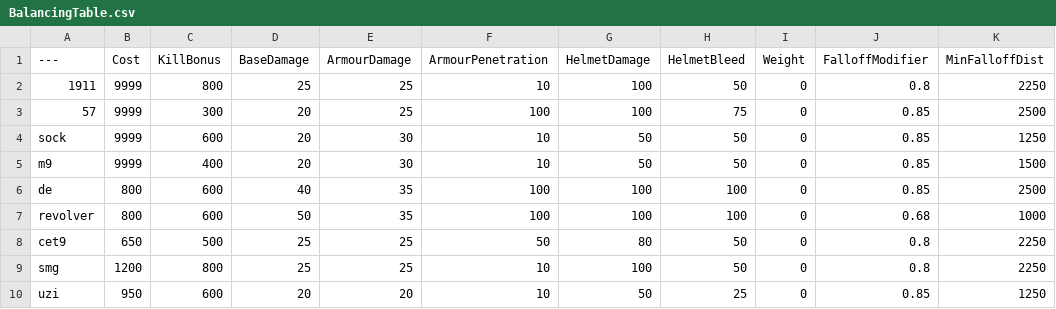
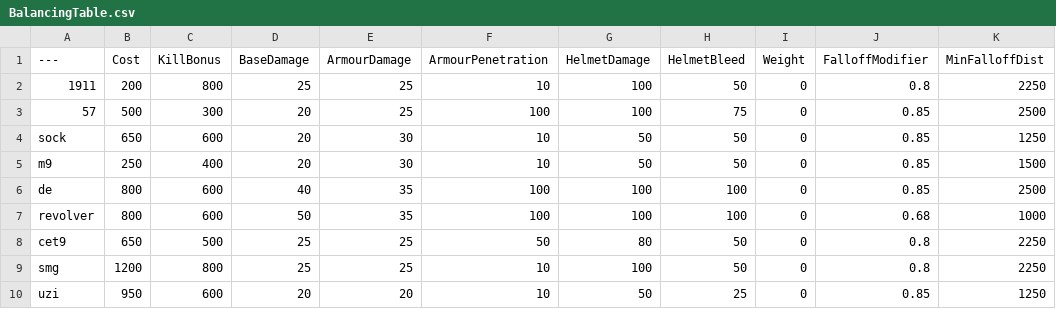
Before and after one commit to WizPik/BalancingTable, a CSV file: BalancingTable.csv, drawn as a sheet; only a part is shown; the diff names each change by its address in the sheet, - before the commit and + after, or states it on an @@ line.

Commit message:
Update BalancingTable.csv

```diff
--- a/BalancingTable.csv
+++ b/BalancingTable.csv
-B2 (Cost): 9999
+B2 (Cost): 200
-B3 (Cost): 9999
+B3 (Cost): 500
-B4 (Cost): 9999
+B4 (Cost): 650
-B5 (Cost): 9999
+B5 (Cost): 250
```
